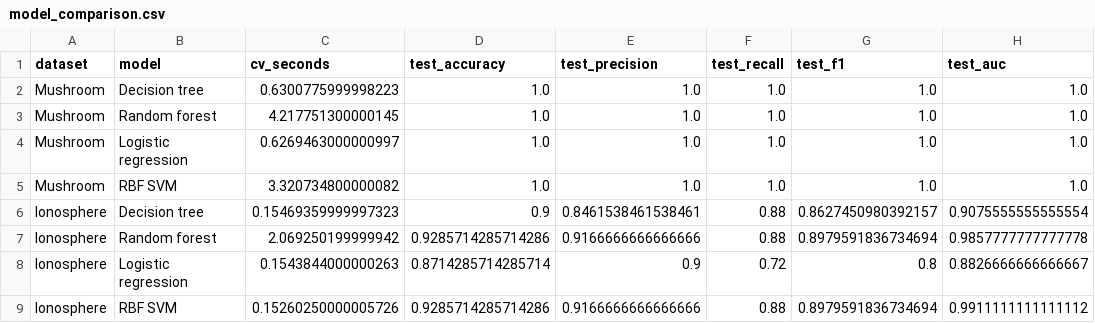
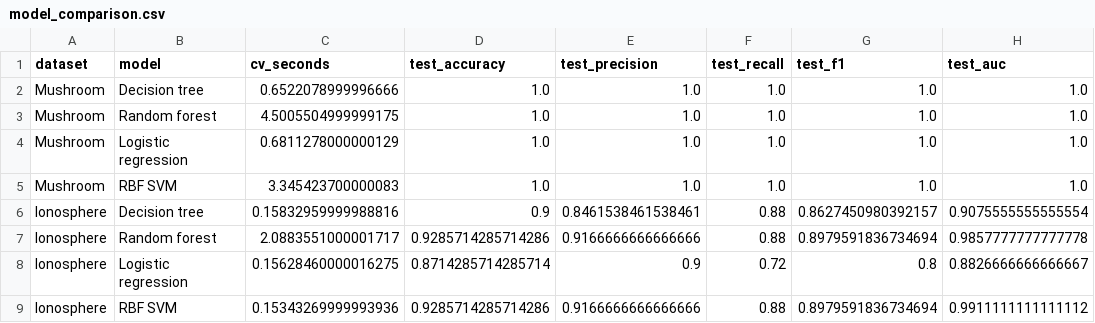
Before and after one commit to RaICh1/CDS535-Group-Project, a CSV file: results/model_comparison.csv, drawn as a sheet; only a part is shown; the diff names each change by its address in the sheet, - before the commit and + after, or states it on an @@ line.

```diff
--- a/results/model_comparison.csv
+++ b/results/model_comparison.csv
-C2 (cv_seconds): 0.6300775999998223
+C2 (cv_seconds): 0.6522078999996666
-C3 (cv_seconds): 4.217751300000145
+C3 (cv_seconds): 4.5005504999999175
-C4 (cv_seconds): 0.6269463000000997
+C4 (cv_seconds): 0.6811278000000129
-C5 (cv_seconds): 3.320734800000082
+C5 (cv_seconds): 3.345423700000083
-C6 (cv_seconds): 0.15469359999997323
+C6 (cv_seconds): 0.15832959999988816
-C7 (cv_seconds): 2.069250199999942
+C7 (cv_seconds): 2.0883551000001717
-C8 (cv_seconds): 0.1543844000000263
+C8 (cv_seconds): 0.15628460000016275
-C9 (cv_seconds): 0.15260250000005726
+C9 (cv_seconds): 0.15343269999993936
```
Also changed, not shown: 4 other files.
